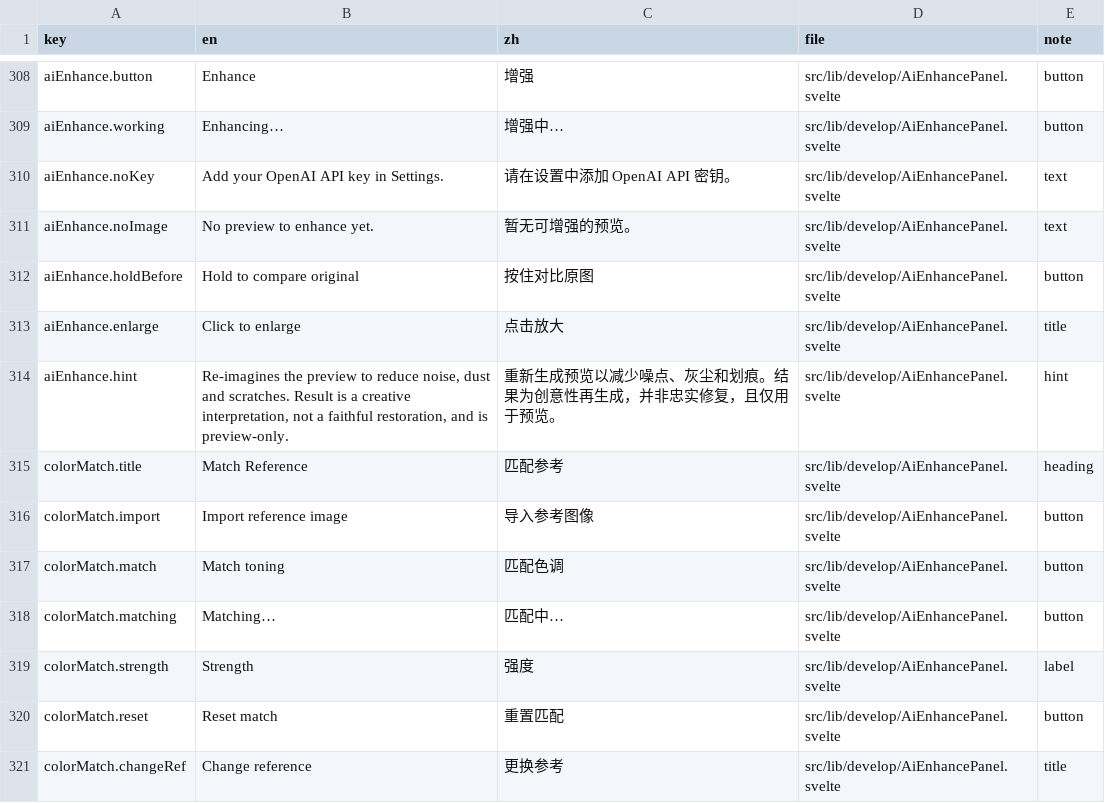
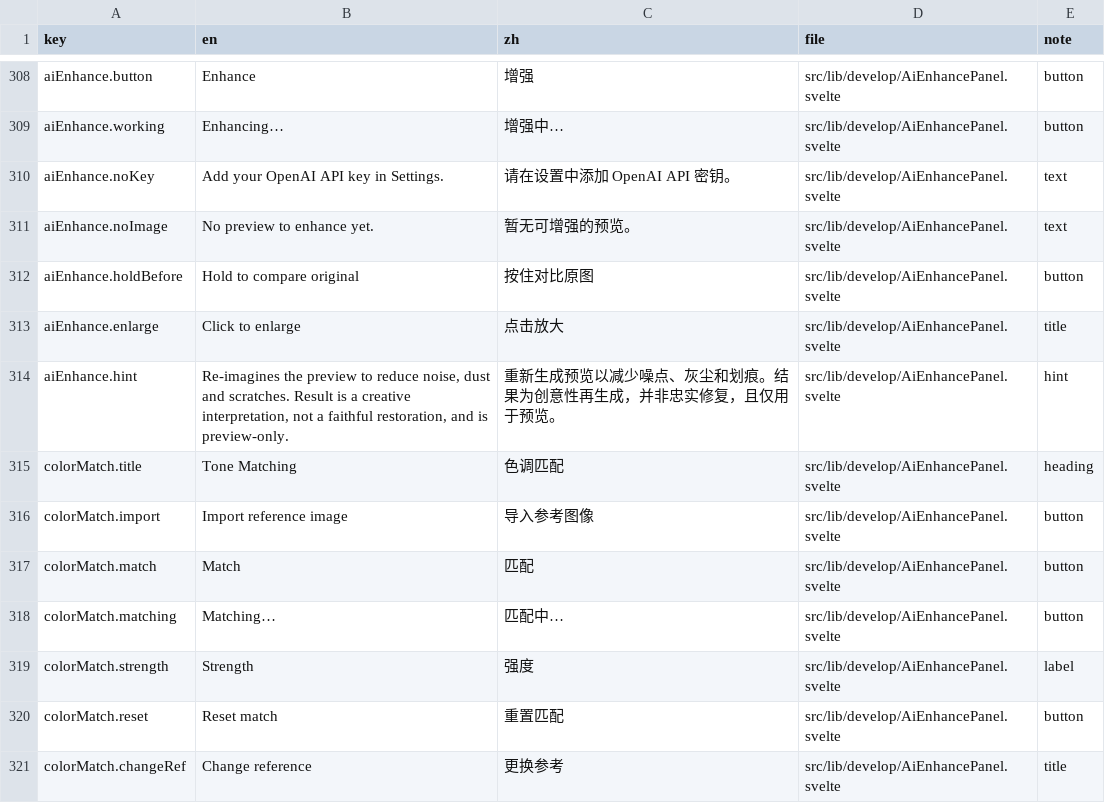
Before and after one commit to toonoumi/openenlarge, a CSV file: i18n-strings.csv, drawn as a sheet; only a part is shown, gaps mark what is left out.

```diff
--- a/i18n-strings.csv
+++ b/i18n-strings.csv
@@ -314,5 +314,5 @@ aiEnhance.enlarge,"Click to enlarge","点击放大","src/lib/develop/AiEnhancePa
 aiEnhance.hint,"Re-imagines the preview to reduce noise, dust and scratches. Result is a creative interpretation, not a faithful restoration, and is preview-only.","重新生成预览以减少噪点、灰尘和划痕。结果为创意性再生成，并非忠实修复，且仅用于预览。","src/lib/develop/AiEnhancePanel.svelte","hint"
-colorMatch.title,"Match Reference","匹配参考","src/lib/develop/AiEnhancePanel.svelte","heading"
+colorMatch.title,"Tone Matching","色调匹配","src/lib/develop/AiEnhancePanel.svelte","heading"
 colorMatch.import,"Import reference image","导入参考图像","src/lib/develop/AiEnhancePanel.svelte","button"
-colorMatch.match,"Match toning","匹配色调","src/lib/develop/AiEnhancePanel.svelte","button"
+colorMatch.match,"Match","匹配","src/lib/develop/AiEnhancePanel.svelte","button"
 colorMatch.matching,"Matching…","匹配中…","src/lib/develop/AiEnhancePanel.svelte","button"
```
Also changed, not shown: 1 other file.
